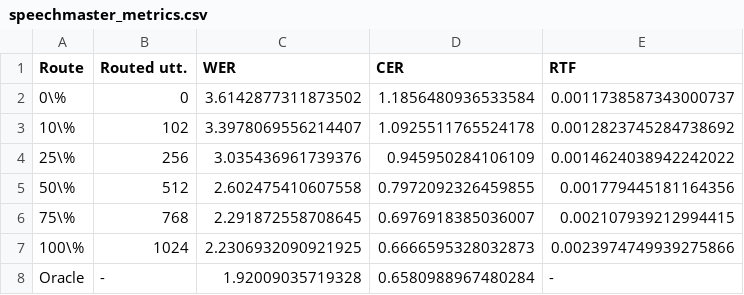
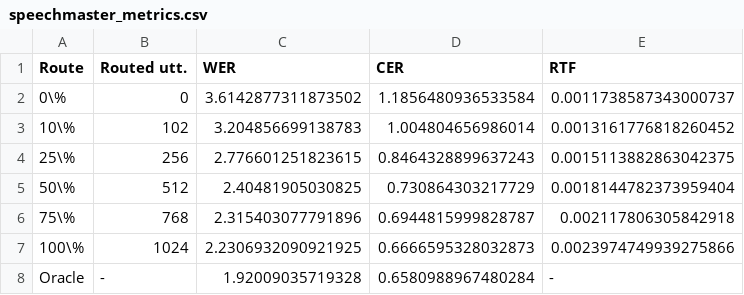
Before and after one commit to Zi-hang-Zhou/Speechmaster, a CSV file: results/tables/test_clean/speechmaster_metrics.csv, drawn as a sheet.

```diff
--- a/results/tables/test_clean/speechmaster_metrics.csv
+++ b/results/tables/test_clean/speechmaster_metrics.csv
@@ -2,6 +2,6 @@ Route,Routed utt.,WER,CER,RTF
 0\%,0,3.6142877311873502,1.1856480936533584,0.0011738587343000737
-10\%,102,3.3978069556214407,1.0925511765524178,0.0012823745284738692
-25\%,256,3.035436961739376,0.945950284106109,0.0014624038942242022
-50\%,512,2.602475410607558,0.7972092326459855,0.001779445181164356
-75\%,768,2.291872558708645,0.6976918385036007,0.002107939212994415
+10\%,102,3.204856699138783,1.004804656986014,0.0013161776818260452
+25\%,256,2.776601251823615,0.8464328899637243,0.0015113882863042375
+50\%,512,2.40481905030825,0.730864303217729,0.0018144782373959404
+75\%,768,2.315403077791896,0.6944815999828787,0.002117806305842918
 100\%,1024,2.2306932090921925,0.6666595328032873,0.0023974749939275866
```
Also changed, not shown: results/tables/heavy/speechmaster_metrics.csv, 20 other files.
